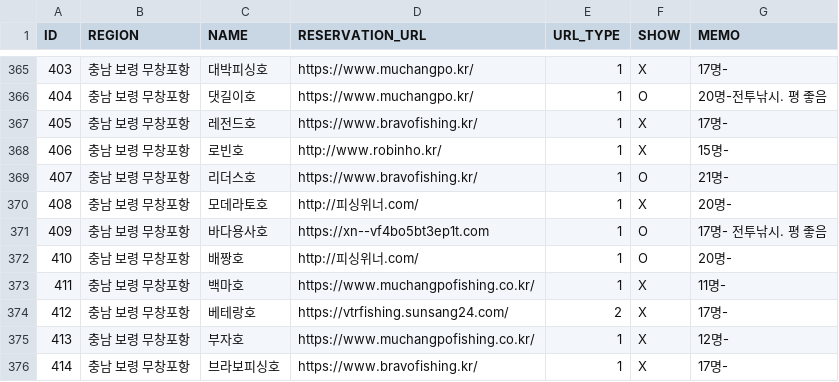
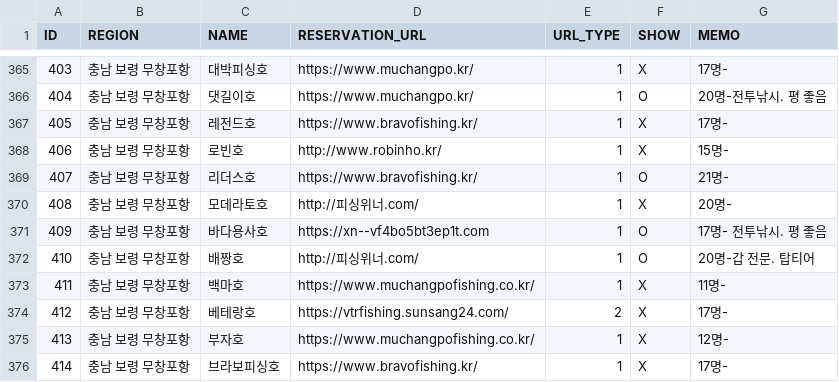
Before and after one commit to seong-geon-choi/ship, a CSV file: shiplist.csv, drawn as a sheet; only a part is shown, gaps mark what is left out.

Commit message:
배 목록 업데이트

```diff
--- a/shiplist.csv
+++ b/shiplist.csv
@@ -371,3 +371,3 @@ ID,REGION,NAME,RESERVATION_URL,URL_TYPE,SHOW,MEMO
 409,충남 보령 무창포항,바다용사호,https://xn--vf4bo5bt3ep1t.com,1,O,17명- 전투낚시. 평 좋음
-410,충남 보령 무창포항,배짱호,http://피싱위너.com/,1,O,20명-
+410,충남 보령 무창포항,배짱호,http://피싱위너.com/,1,O,20명-갑 전문. 탑티어
 411,충남 보령 무창포항,백마호,https://www.muchangpofishing.co.kr/,1,X,11명-
```
